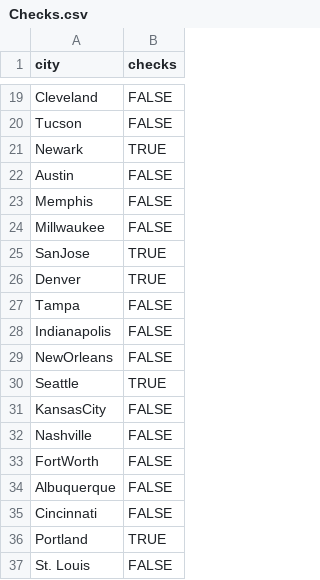
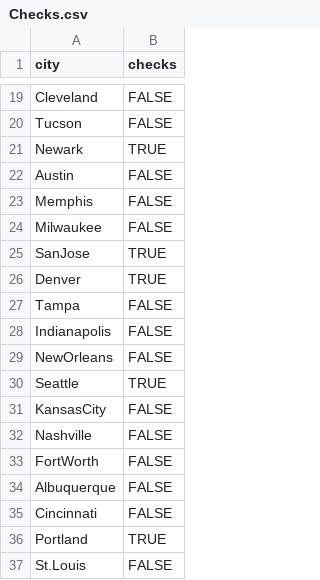
Before and after one commit to MJJMayor/DATA-606, a CSV file: Checks.csv, drawn as a sheet; only a part is shown, gaps mark what is left out.

Commit message:
Update Checks.csv

```diff
--- a/Checks.csv
+++ b/Checks.csv
@@ -23,3 +23,3 @@ Austin,FALSE
 Memphis,FALSE
-Millwaukee,FALSE
+Milwaukee,FALSE
 SanJose,TRUE
@@ -36,2 +36,2 @@ Cincinnati,FALSE
 Portland,TRUE
-St. Louis,FALSE
+St.Louis,FALSE
```
